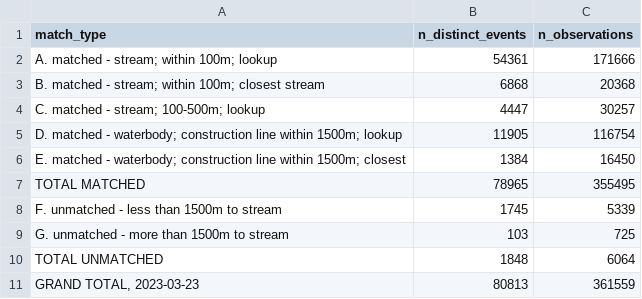
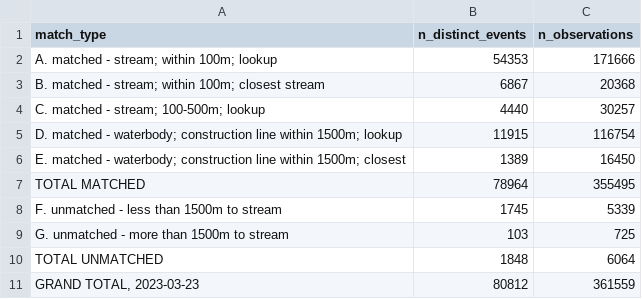
Before and after one commit to smnorris/bcfishobs, a CSV file: qa_summary.csv, drawn as a sheet.

Commit message:
point to whse_basemapping function and add column to groupby

```diff
--- a/qa_summary.csv
+++ b/qa_summary.csv
@@ -1,8 +1,8 @@
 match_type,n_distinct_events,n_observations
-A. matched - stream; within 100m; lookup,54361,171666
-B. matched - stream; within 100m; closest stream,6868,20368
-C. matched - stream; 100-500m; lookup,4447,30257
-D. matched - waterbody; construction line within 1500m; lookup,11905,116754
-E. matched - waterbody; construction line within 1500m; closest,1384,16450
-TOTAL MATCHED,78965,355495
+A. matched - stream; within 100m; lookup,54353,171666
+B. matched - stream; within 100m; closest stream,6867,20368
+C. matched - stream; 100-500m; lookup,4440,30257
+D. matched - waterbody; construction line within 1500m; lookup,11915,116754
+E. matched - waterbody; construction line within 1500m; closest,1389,16450
+TOTAL MATCHED,78964,355495
 F. unmatched - less than 1500m to stream,1745,5339
@@ -10,2 +10,2 @@ G. unmatched - more than 1500m to stream,103,725
 TOTAL UNMATCHED,1848,6064
-"GRAND TOTAL, 2023-03-23",80813,361559
+"GRAND TOTAL, 2023-03-23",80812,361559
```
Also changed, not shown: 1 other file.
